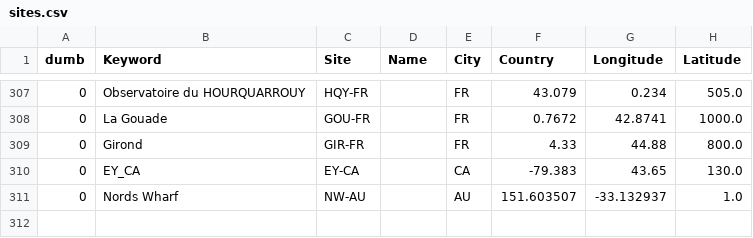
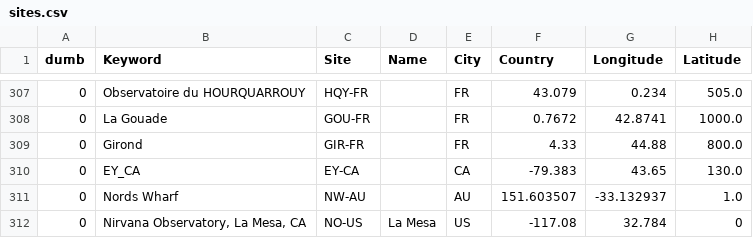
Before and after one commit to aras-database/database, a CSV file: data/sites.csv, drawn as a sheet; only a part is shown, gaps mark what is left out; the diff names each change by its address in the sheet, - before the commit and + after, or states it on an @@ line.

```diff
--- a/data/sites.csv
+++ b/data/sites.csv
+row 312: 0 | Nirvana Observatory, La Mesa, CA | NO-US | La Mesa | US | -117.08 | 32.784 | 0
```
Also changed, not shown: data/observers.csv, 4 other files.
